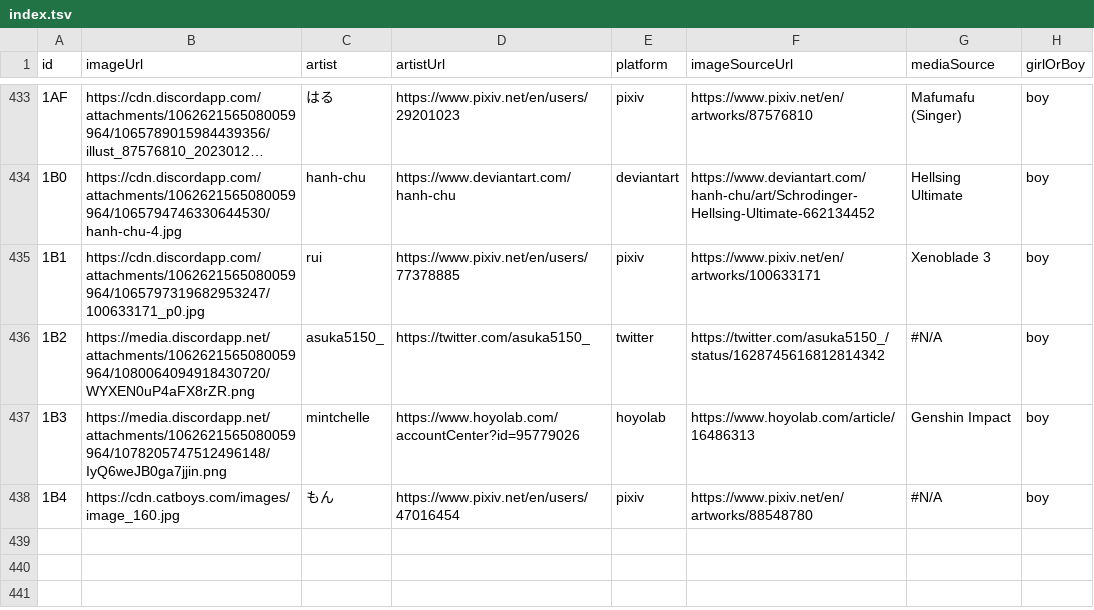
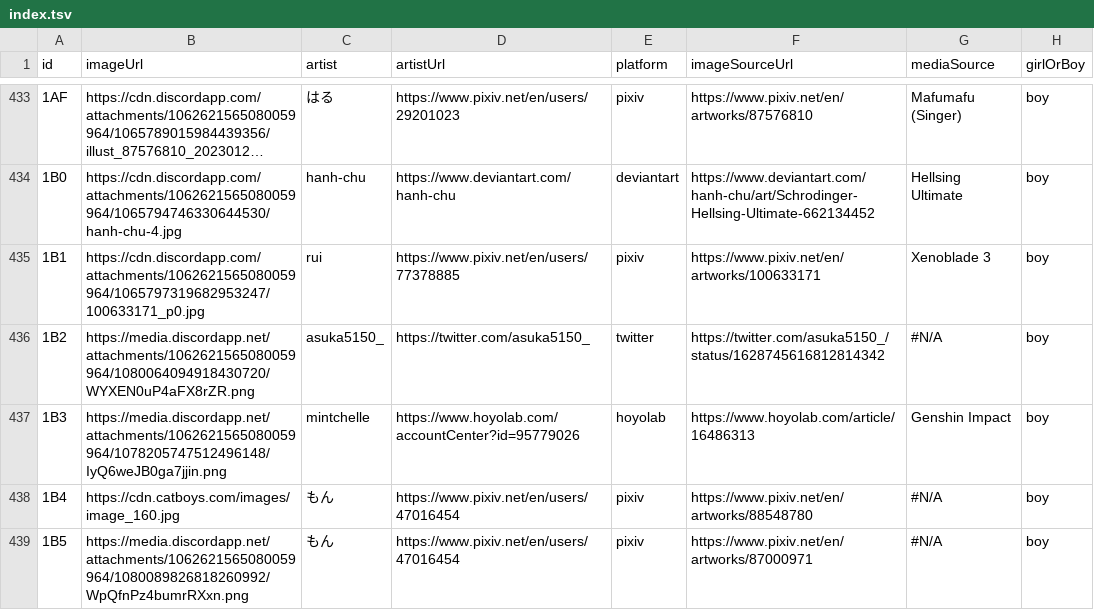
Before and after one commit to nattadasu/nekomimiDb, a TSV file: index.tsv, drawn as a sheet; only a part is shown, gaps mark what is left out; long unchanged cells end in …; the diff names each change by its address in the sheet, - before the commit and + after, or states it on an @@ line.

```diff
--- a/index.tsv
+++ b/index.tsv
+row 439: 1B5 | https://media.discordapp.net/attachments/1062621565080059964/1080089826818260992/WpQfnPz4bumrRXxn.png | もん | https://www.pixiv.net/en/users/47016454 | pixiv | https://www.pixiv.net/en/artworks/87000971 | #N/A | boy
```
Also changed, not shown: 1 other file.
